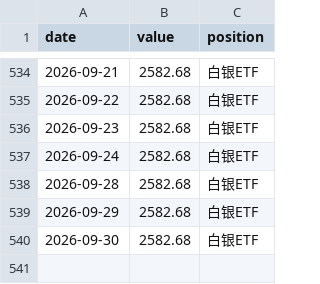
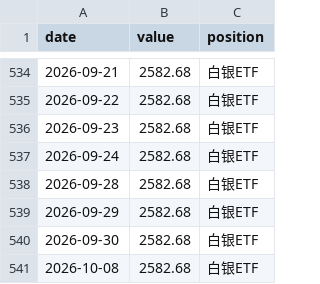
Before and after one commit to 123tyu593/etf-momentum-dashboard, a CSV file: equity.csv, drawn as a sheet; only a part is shown, gaps mark what is left out.

```diff
--- a/equity.csv
+++ b/equity.csv
@@ -540 +540,2 @@
 2026-09-30,2582.68,白银ETF
+2026-10-08,2582.68,白银ETF
```
Also changed, not shown: 1 other file.
